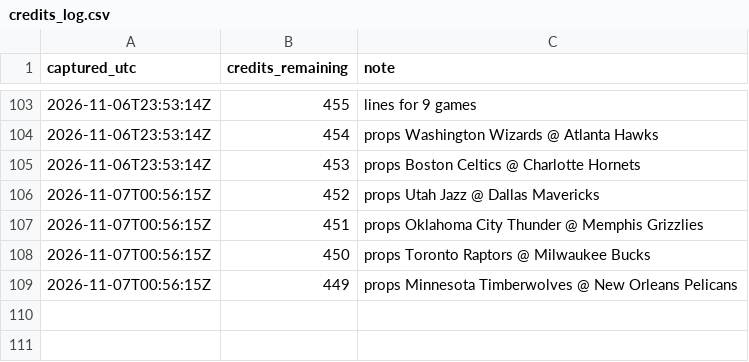
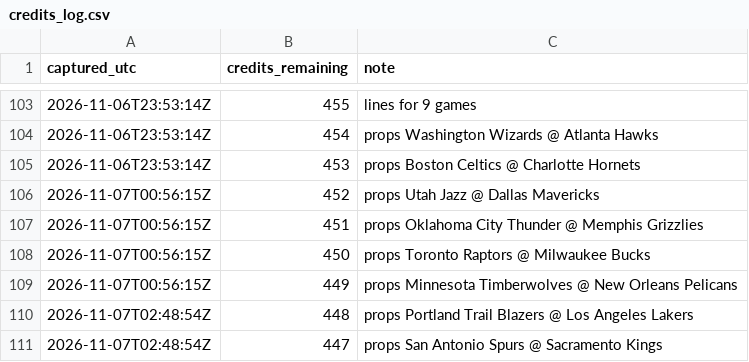
Before and after one commit to kanyewestlover55/beat_ye_bookie, a CSV file: data/credits_log.csv, drawn as a sheet; only a part is shown, gaps mark what is left out.

```diff
--- a/data/credits_log.csv
+++ b/data/credits_log.csv
@@ -109 +109,3 @@ captured_utc,credits_remaining,note
 2026-11-07T00:56:15Z,449,props Minnesota Timberwolves @ New Orleans Pelicans
+2026-11-07T02:48:54Z,448,props Portland Trail Blazers @ Los Angeles Lakers
+2026-11-07T02:48:54Z,447,props San Antonio Spurs @ Sacramento Kings
```
Also changed, not shown: 2 other files.
